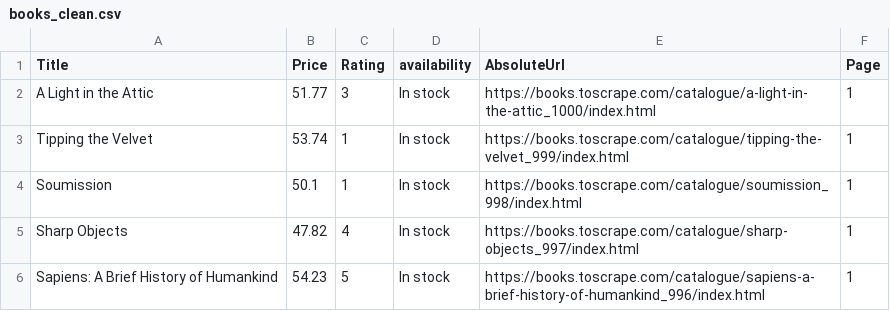
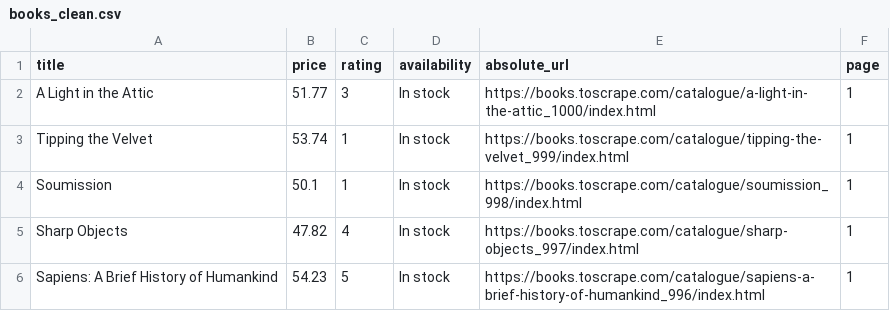
Before and after one commit to Shehab1001/retail_intelligence_data_analysis, a CSV file: data/clean/books_clean.csv, drawn as a sheet; only a part is shown.

Commit message:
validate data and export XML products file

```diff
--- a/data/clean/books_clean.csv
+++ b/data/clean/books_clean.csv
@@ -1,2 +1,2 @@
-Title,Price,Rating,availability,AbsoluteUrl,Page
+title,price,rating,availability,absolute_url,page
 A Light in the Attic,51.77,3,In stock,https://books.toscrape.com/catalogue/a-light-in-the-attic_1000/index.html,1
```
Also changed, not shown: 3 other files.
